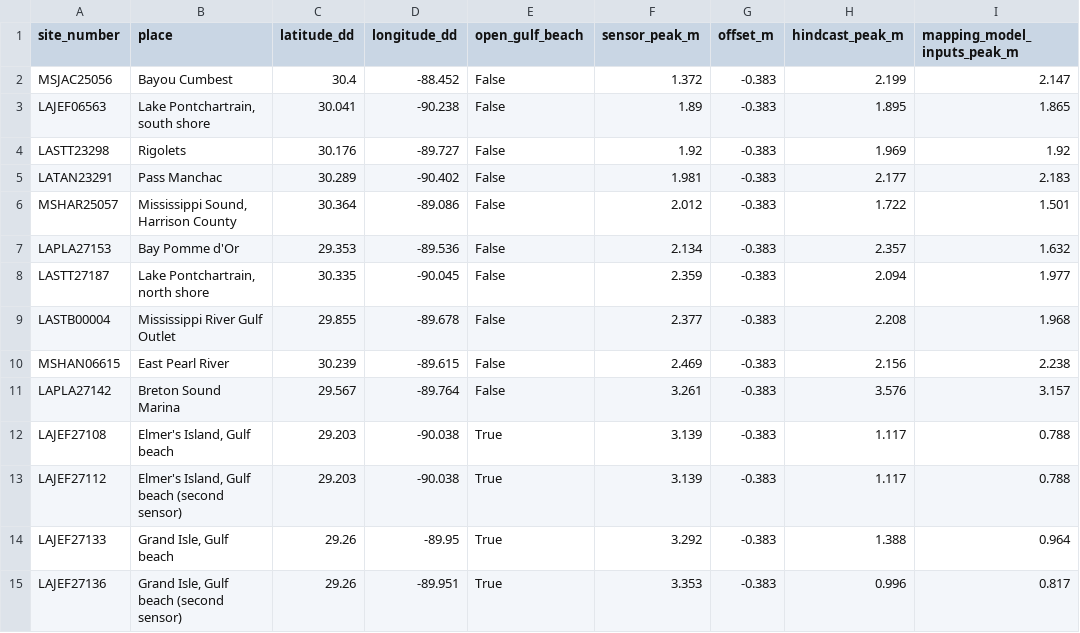
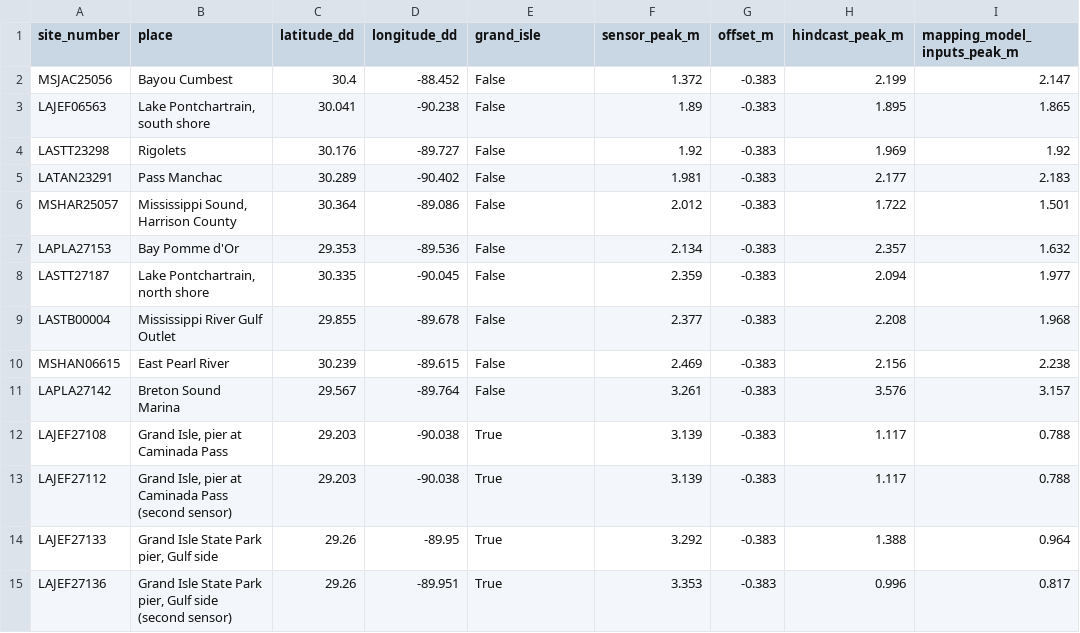
Before and after one commit to LaurenW1997/subdomainLSTM, a CSV file: deliverables/35_floodmap/ida_storm_tide_compare.csv, drawn as a sheet; only a part is shown; the diff names each change by its address in the sheet, - before the commit and + after, or states it on an @@ line.

```diff
--- a/deliverables/35_floodmap/ida_storm_tide_compare.csv
+++ b/deliverables/35_floodmap/ida_storm_tide_compare.csv
-E1: open_gulf_beach
+E1: grand_isle
-B12 (place): Elmer's Island, Gulf beach
+B12 (place): Grand Isle, pier at Caminada Pass
-B13 (place): Elmer's Island, Gulf beach (second sensor)
+B13 (place): Grand Isle, pier at Caminada Pass (second sensor)
-B14 (place): Grand Isle, Gulf beach
+B14 (place): Grand Isle State Park pier, Gulf side
-B15 (place): Grand Isle, Gulf beach (second sensor)
+B15 (place): Grand Isle State Park pier, Gulf side (second sensor)
```
Also changed, not shown: 7 other files.
